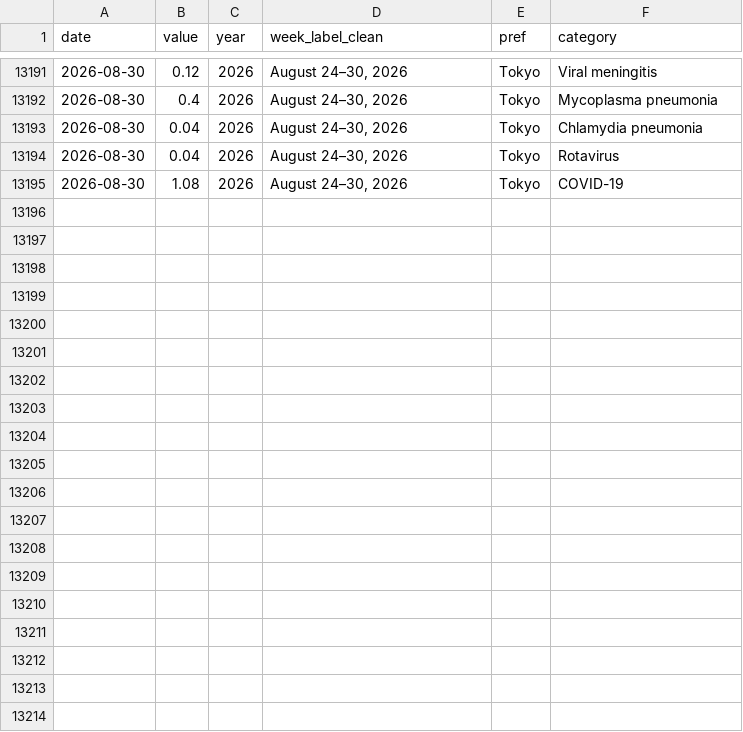
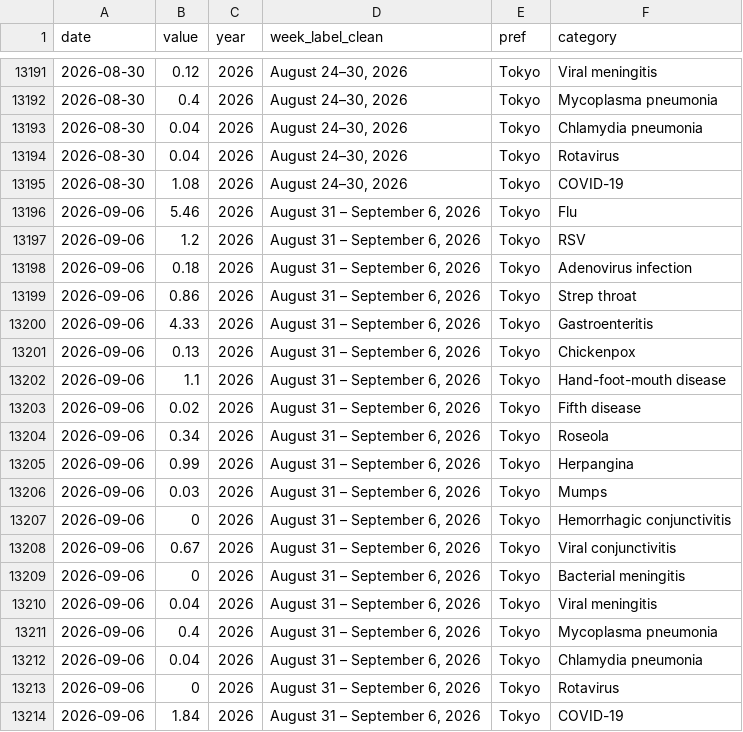
Before and after one commit to ryomakom-en/infectious_diseases_trend, a CSV file: docs/results/data-東京都.csv, drawn as a sheet; only a part is shown, gaps mark what is left out.

```diff
--- a/docs/results/data-東京都.csv
+++ b/docs/results/data-東京都.csv
@@ -13195 +13195,20 @@
 "2026-08-30",1.08,2026,"August 24–30, 2026","Tokyo","COVID-19"
+"2026-09-06",5.46,2026,"August 31 – September 6, 2026","Tokyo","Flu"
+"2026-09-06",1.2,2026,"August 31 – September 6, 2026","Tokyo","RSV"
+"2026-09-06",0.18,2026,"August 31 – September 6, 2026","Tokyo","Adenovirus infection"
+"2026-09-06",0.86,2026,"August 31 – September 6, 2026","Tokyo","Strep throat"
+"2026-09-06",4.33,2026,"August 31 – September 6, 2026","Tokyo","Gastroenteritis"
+"2026-09-06",0.13,2026,"August 31 – September 6, 2026","Tokyo","Chickenpox"
+"2026-09-06",1.1,2026,"August 31 – September 6, 2026","Tokyo","Hand-foot-mouth disease"
+"2026-09-06",0.02,2026,"August 31 – September 6, 2026","Tokyo","Fifth disease"
+"2026-09-06",0.34,2026,"August 31 – September 6, 2026","Tokyo","Roseola"
+"2026-09-06",0.99,2026,"August 31 – September 6, 2026","Tokyo","Herpangina"
+"2026-09-06",0.03,2026,"August 31 – September 6, 2026","Tokyo","Mumps"
+"2026-09-06",0,2026,"August 31 – September 6, 2026","Tokyo","Hemorrhagic conjunctivitis"
+"2026-09-06",0.67,2026,"August 31 – September 6, 2026","Tokyo","Viral conjunctivitis"
+"2026-09-06",0,2026,"August 31 – September 6, 2026","Tokyo","Bacterial meningitis"
+"2026-09-06",0.04,2026,"August 31 – September 6, 2026","Tokyo","Viral meningitis"
+"2026-09-06",0.4,2026,"August 31 – September 6, 2026","Tokyo","Mycoplasma pneumonia"
+"2026-09-06",0.04,2026,"August 31 – September 6, 2026","Tokyo","Chlamydia pneumonia"
+"2026-09-06",0,2026,"August 31 – September 6, 2026","Tokyo","Rotavirus"
+"2026-09-06",1.84,2026,"August 31 – September 6, 2026","Tokyo","COVID-19"
```
Also changed, not shown: docs/results/data-全国.csv, logs/log.csv, 1 other file.
